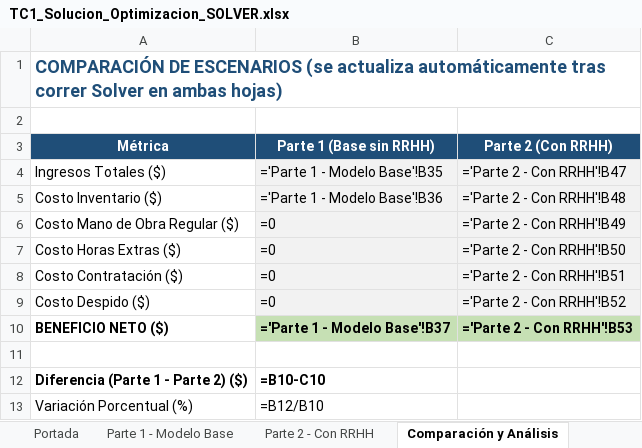
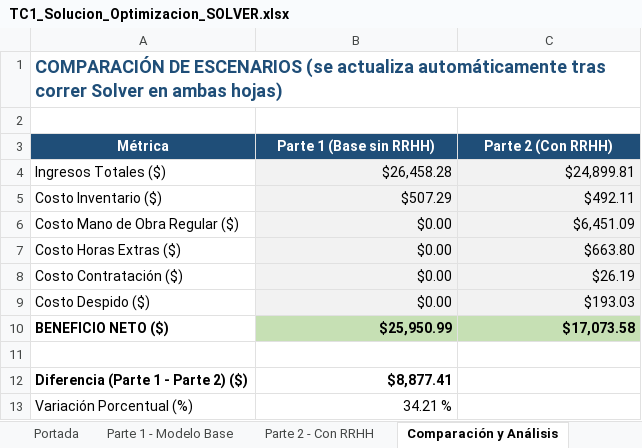
Before and after one commit to atoxicarrow/TC1-Optimizacion, an Excel workbook: TC1_Solucion_Optimizacion_SOLVER.xlsx, sheet Comparación y Análisis, drawn as a sheet; values as stored, in another font and other column widths than the file's, no borders; formulas without a stored value are shown as written; the diff names each change by its address in the sheet, - before the commit and + after, or states it on an @@ line.

Commit message:
feat: adaptar modelos de Parte 1 y Parte 2 al estilo del grupo (v2) y sincronizar archivos

```diff
--- a/TC1_Solucion_Optimizacion_SOLVER.xlsx (sheet Comparación y Análisis)
+++ b/TC1_Solucion_Optimizacion_SOLVER.xlsx (sheet Comparación y Análisis)
-B4 (Parte 1 (Base sin RRHH)): ='Parte 1 - Modelo Base'!B35
+B4 (Parte 1 (Base sin RRHH)): $26,458.28
-C4 (Parte 2 (Con RRHH)): ='Parte 2 - Con RRHH'!B47
+C4 (Parte 2 (Con RRHH)): $24,899.81
-B5 (Parte 1 (Base sin RRHH)): ='Parte 1 - Modelo Base'!B36
+B5 (Parte 1 (Base sin RRHH)): $507.29
-C5 (Parte 2 (Con RRHH)): ='Parte 2 - Con RRHH'!B48
+C5 (Parte 2 (Con RRHH)): $492.11
-B6:B9 (Parte 1 (Base sin RRHH)): =0
+B6:B9 (Parte 1 (Base sin RRHH)): $0.00
-C6 (Parte 2 (Con RRHH)): ='Parte 2 - Con RRHH'!B49
+C6 (Parte 2 (Con RRHH)): $6,451.09
-C7 (Parte 2 (Con RRHH)): ='Parte 2 - Con RRHH'!B50
+C7 (Parte 2 (Con RRHH)): $663.80
-C8 (Parte 2 (Con RRHH)): ='Parte 2 - Con RRHH'!B51
+C8 (Parte 2 (Con RRHH)): $26.19
-C9 (Parte 2 (Con RRHH)): ='Parte 2 - Con RRHH'!B52
+C9 (Parte 2 (Con RRHH)): $193.03
-B10 (Parte 1 (Base sin RRHH)): ='Parte 1 - Modelo Base'!B37
+B10 (Parte 1 (Base sin RRHH)): $25,950.99
-C10 (Parte 2 (Con RRHH)): ='Parte 2 - Con RRHH'!B53
+C10 (Parte 2 (Con RRHH)): $17,073.58
-B12 (Parte 1 (Base sin RRHH)): =B10-C10
+B12 (Parte 1 (Base sin RRHH)): $8,877.41
-B13 (Parte 1 (Base sin RRHH)): =B12/B10
+B13 (Parte 1 (Base sin RRHH)): 34.21 %
```
Also changed, not shown: sheet Parte 2 - Con RRHH, sheet Parte 1 - Modelo Base, sheet Portada, 11 other files.
